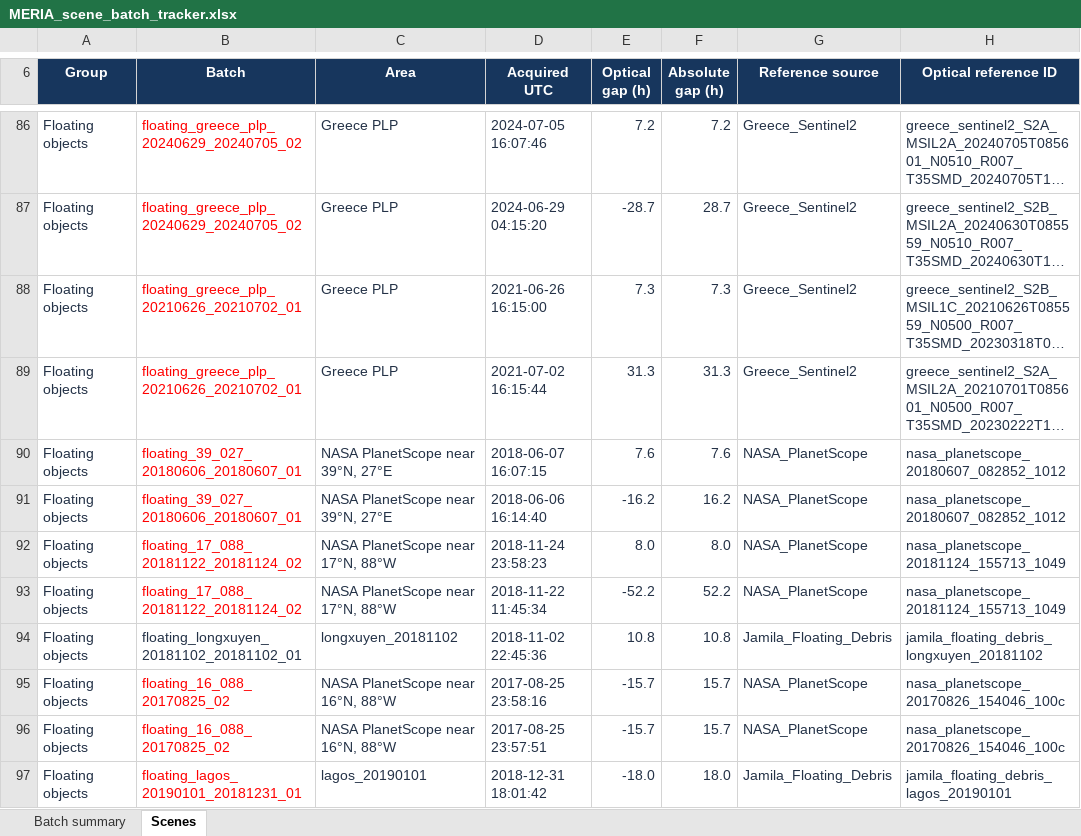
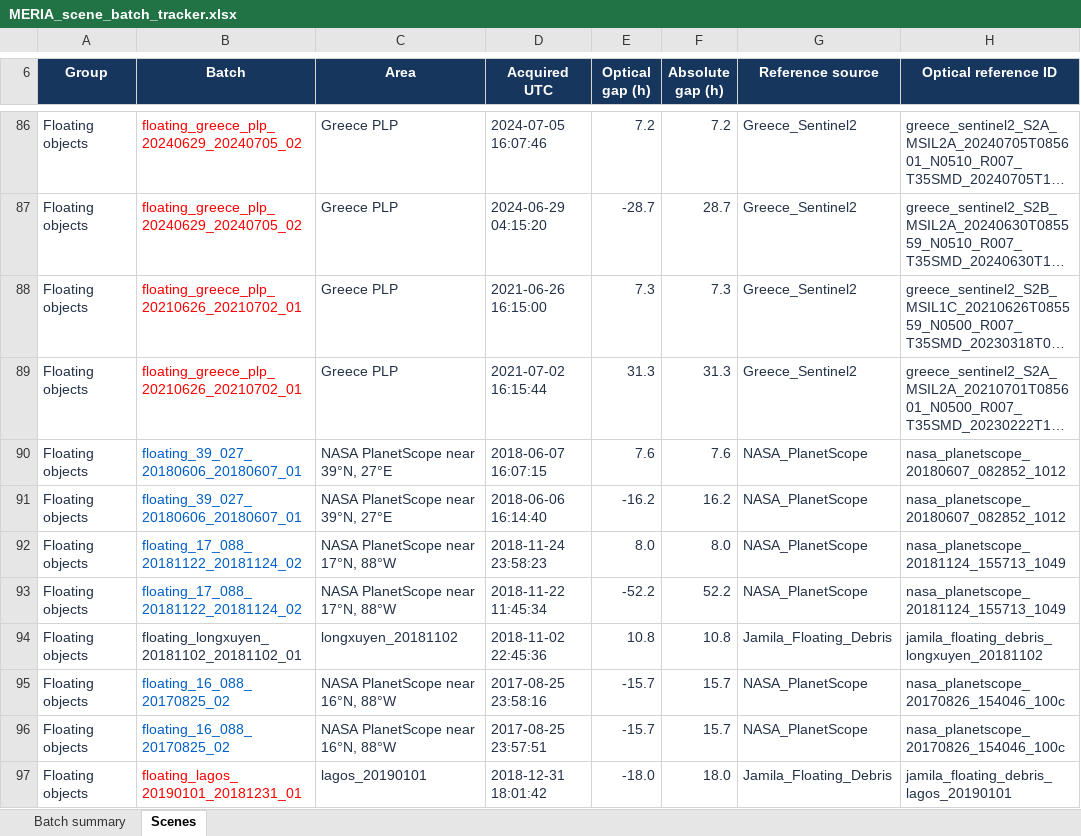
Before and after one commit to Joshua-Pretorius/Masters, an Excel workbook: MERIA_scene_batch_tracker.xlsx, sheet Scenes, drawn as a sheet; only a part is shown, gaps mark what is left out; long unchanged cells end in …; values as stored, in another font and other column widths than the file's, no borders; conditional formats not drawn; the diff covers the shown part only; the diff names each change by its address in the sheet, - before the commit and + after, or states it on an @@ line.

Commit message:
Add NASA IMPACT eight-scene processing job and complete batch tracker

```diff
--- a/MERIA_scene_batch_tracker.xlsx (sheet Scenes)
+++ b/MERIA_scene_batch_tracker.xlsx (sheet Scenes)
-B90:B93 text colour: #FF0000
+B90:B93 text colour: #005FC7
-B95:B96 text colour: #FF0000
+B95:B96 text colour: #005FC7
```
Also changed, not shown: 13 added rows and cell formats elsewhere in this sheet, sheet Batch summary, formulas that keep their value, 3 other files.
